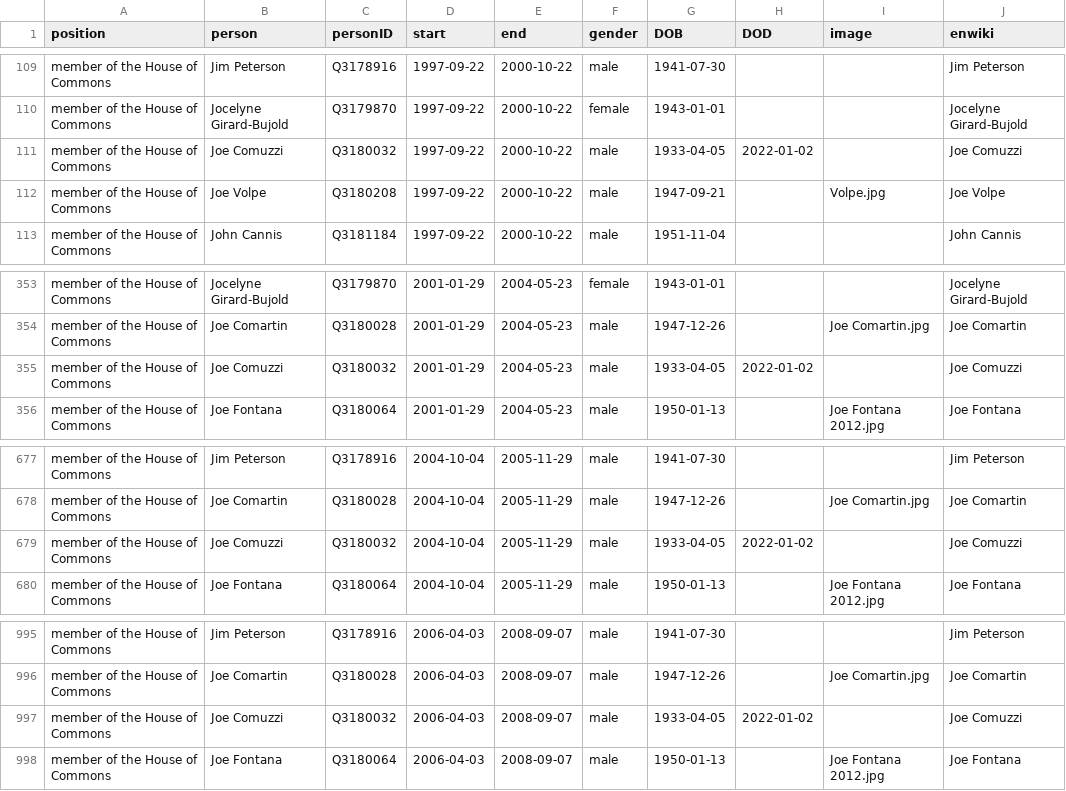
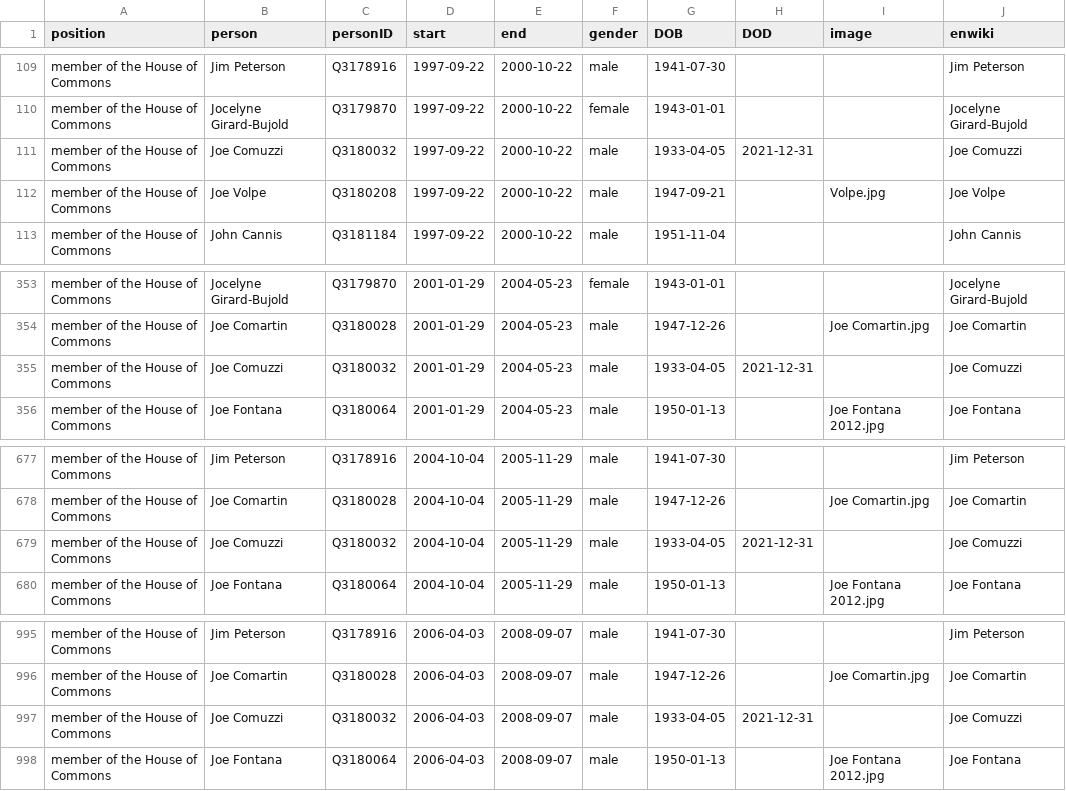
Before and after one commit to every-politician-scrapers/canada-cabinet, a CSV file: html/legislators.csv, drawn as a sheet; only a part is shown, gaps mark what is left out.

Commit message:
PCB update

```diff
--- a/html/legislators.csv
+++ b/html/legislators.csv
@@ -110,3 +110,3 @@ member of the House of Commons,Jim Peterson,Q3178916,1997-09-22,2000-10-22,male,
 member of the House of Commons,Jocelyne Girard-Bujold,Q3179870,1997-09-22,2000-10-22,female,1943-01-01,,,Jocelyne Girard-Bujold
-member of the House of Commons,Joe Comuzzi,Q3180032,1997-09-22,2000-10-22,male,1933-04-05,2022-01-02,,Joe Comuzzi
+member of the House of Commons,Joe Comuzzi,Q3180032,1997-09-22,2000-10-22,male,1933-04-05,2021-12-31,,Joe Comuzzi
 member of the House of Commons,Joe Volpe,Q3180208,1997-09-22,2000-10-22,male,1947-09-21,,Volpe.jpg,Joe Volpe
@@ -354,3 +354,3 @@ member of the House of Commons,Jocelyne Girard-Bujold,Q3179870,2001-01-29,2004-0
 member of the House of Commons,Joe Comartin,Q3180028,2001-01-29,2004-05-23,male,1947-12-26,,Joe Comartin.jpg,Joe Comartin
-member of the House of Commons,Joe Comuzzi,Q3180032,2001-01-29,2004-05-23,male,1933-04-05,2022-01-02,,Joe Comuzzi
+member of the House of Commons,Joe Comuzzi,Q3180032,2001-01-29,2004-05-23,male,1933-04-05,2021-12-31,,Joe Comuzzi
 member of the House of Commons,Joe Fontana,Q3180064,2001-01-29,2004-05-23,male,1950-01-13,,Joe Fontana 2012.jpg,Joe Fontana
@@ -678,3 +678,3 @@ member of the House of Commons,Jim Peterson,Q3178916,2004-10-04,2005-11-29,male,
 member of the House of Commons,Joe Comartin,Q3180028,2004-10-04,2005-11-29,male,1947-12-26,,Joe Comartin.jpg,Joe Comartin
-member of the House of Commons,Joe Comuzzi,Q3180032,2004-10-04,2005-11-29,male,1933-04-05,2022-01-02,,Joe Comuzzi
+member of the House of Commons,Joe Comuzzi,Q3180032,2004-10-04,2005-11-29,male,1933-04-05,2021-12-31,,Joe Comuzzi
 member of the House of Commons,Joe Fontana,Q3180064,2004-10-04,2005-11-29,male,1950-01-13,,Joe Fontana 2012.jpg,Joe Fontana
@@ -996,3 +996,3 @@ member of the House of Commons,Jim Peterson,Q3178916,2006-04-03,2008-09-07,male,
 member of the House of Commons,Joe Comartin,Q3180028,2006-04-03,2008-09-07,male,1947-12-26,,Joe Comartin.jpg,Joe Comartin
-member of the House of Commons,Joe Comuzzi,Q3180032,2006-04-03,2008-09-07,male,1933-04-05,2022-01-02,,Joe Comuzzi
+member of the House of Commons,Joe Comuzzi,Q3180032,2006-04-03,2008-09-07,male,1933-04-05,2021-12-31,,Joe Comuzzi
 member of the House of Commons,Joe Fontana,Q3180064,2006-04-03,2008-09-07,male,1950-01-13,,Joe Fontana 2012.jpg,Joe Fontana
```
